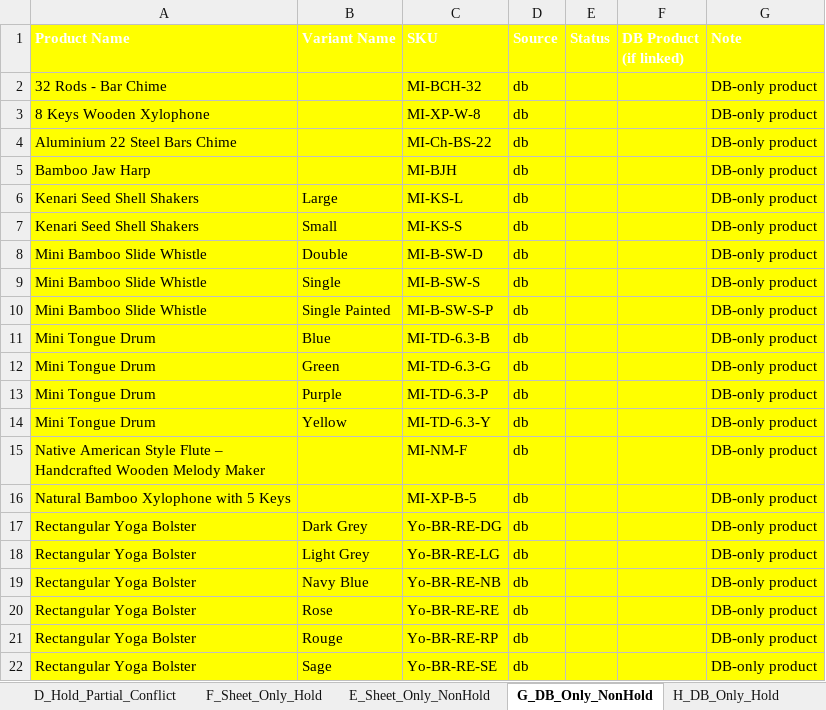
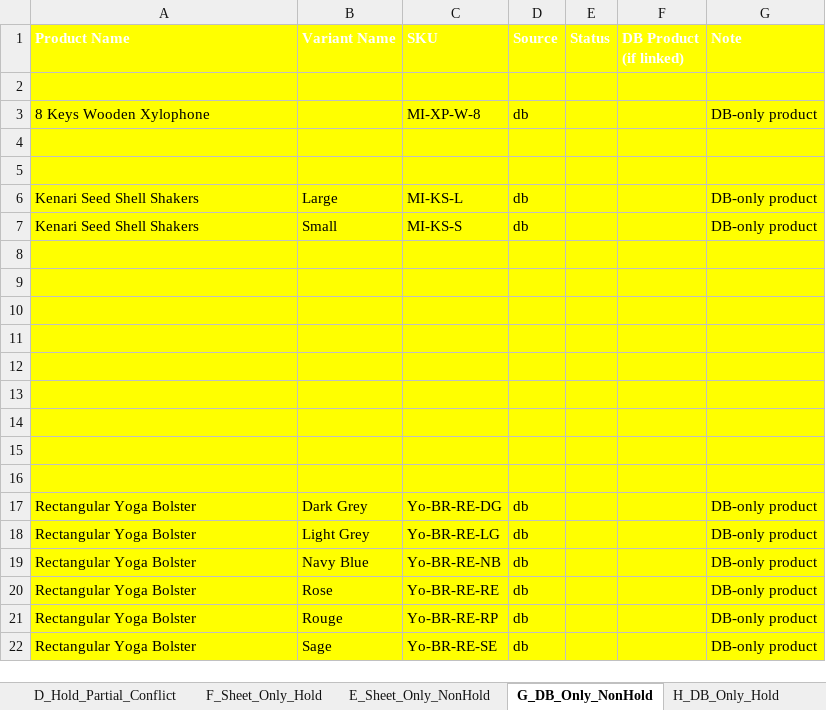
Before and after one commit to sarvedaonlineshop-max/sarveda, an Excel workbook: data/compare/PENDING_SYNC_CATEGORIES_C_to_H.xlsx, sheet G_DB_Only_NonHold, drawn as a sheet; values as stored, in another font and other column widths than the file's, no borders; charts and pictures not drawn; the diff names each change by its address in the sheet, - before the commit and + after, or states it on an @@ line.

```diff
--- a/data/compare/PENDING_SYNC_CATEGORIES_C_to_H.xlsx (sheet G_DB_Only_NonHold)
+++ b/data/compare/PENDING_SYNC_CATEGORIES_C_to_H.xlsx (sheet G_DB_Only_NonHold)
-row 2: 32 Rods - Bar Chime |  | MI-BCH-32 | db |  |  | DB-only product
+row 2: (empty)
-row 4: Aluminium 22 Steel Bars Chime |  | MI-Ch-BS-22 | db |  |  | DB-only product
+row 4: (empty)
-row 5: Bamboo Jaw Harp |  | MI-BJH | db |  |  | DB-only product
+row 5: (empty)
-row 8: Mini Bamboo Slide Whistle | Double | MI-B-SW-D | db |  |  | DB-only product
+row 8: (empty)
-row 9: Mini Bamboo Slide Whistle | Single | MI-B-SW-S | db |  |  | DB-only product
+row 9: (empty)
-row 10: Mini Bamboo Slide Whistle | Single Painted | MI-B-SW-S-P | db |  |  | DB-only product
+row 10: (empty)
-row 11: Mini Tongue Drum | Blue | MI-TD-6.3-B | db |  |  | DB-only product
+row 11: (empty)
-row 12: Mini Tongue Drum | Green | MI-TD-6.3-G | db |  |  | DB-only product
+row 12: (empty)
-row 13: Mini Tongue Drum | Purple | MI-TD-6.3-P | db |  |  | DB-only product
+row 13: (empty)
-row 14: Mini Tongue Drum | Yellow | MI-TD-6.3-Y | db |  |  | DB-only product
+row 14: (empty)
-row 15: Native American Style Flute – Handcrafted Wooden Melody Maker |  | MI-NM-F | db |  |  | DB-only product
+row 15: (empty)
-row 16: Natural Bamboo Xylophone with 5 Keys |  | MI-XP-B-5 | db |  |  | DB-only product
+row 16: (empty)
```
Also changed, not shown: sheet E_Sheet_Only_NonHold, 7 other files.
